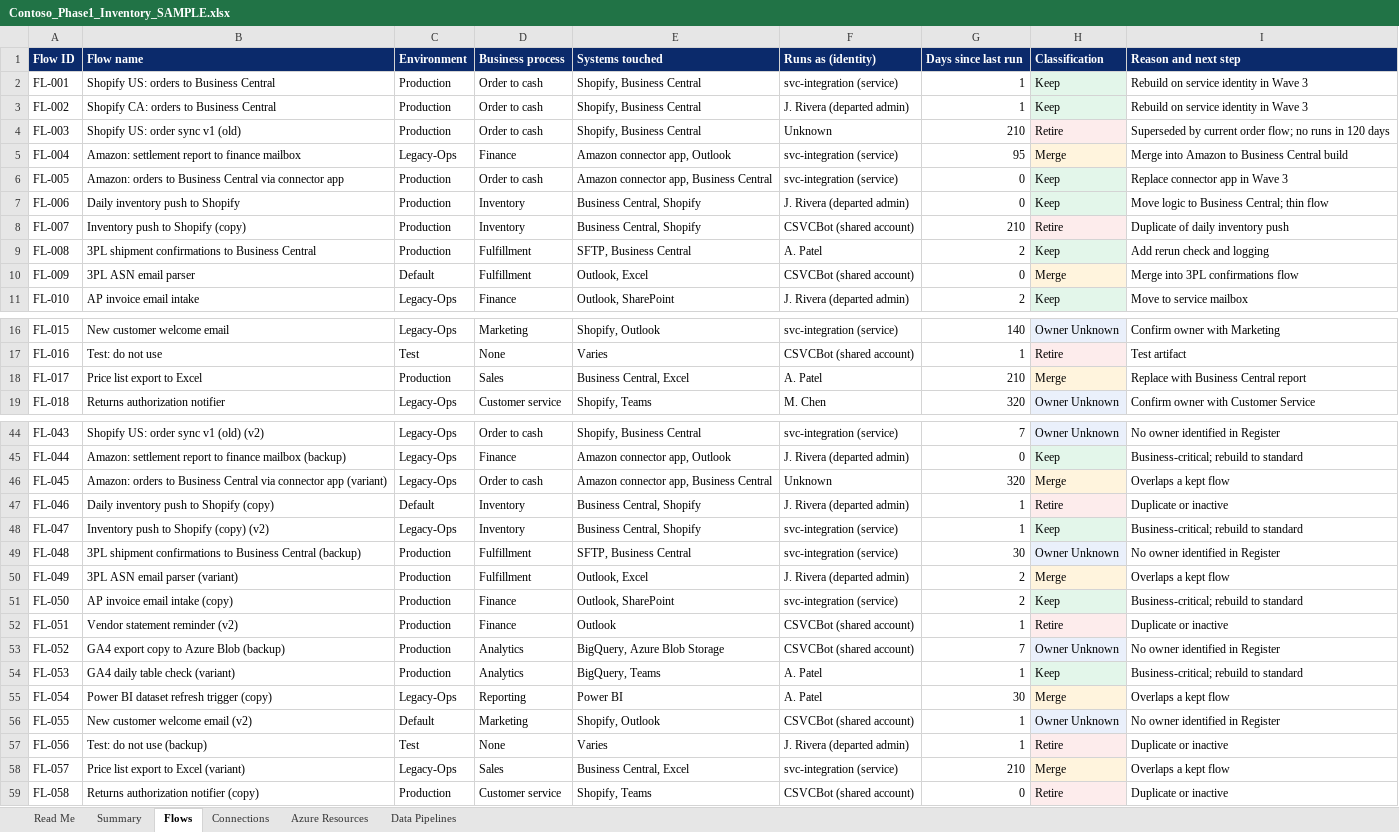
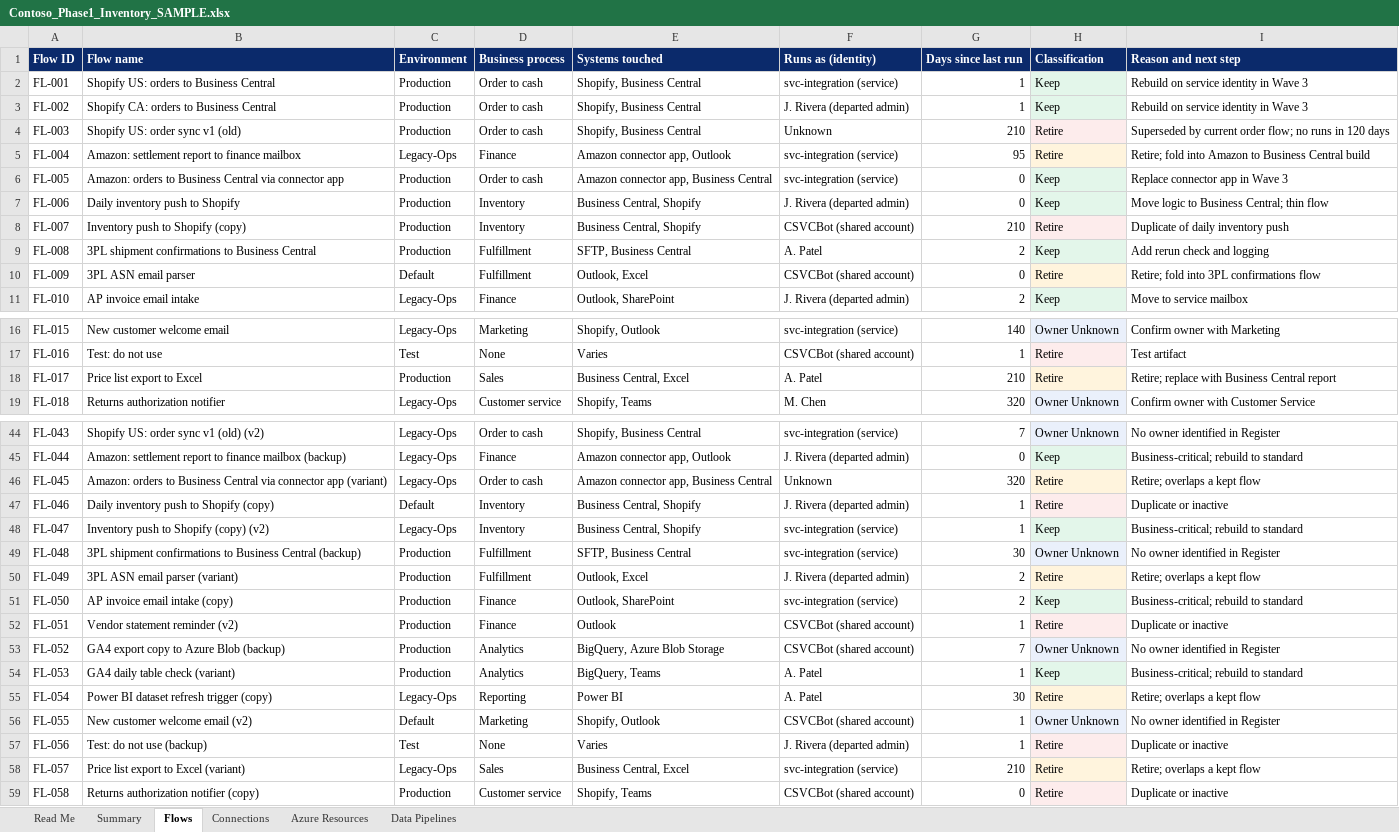
Before and after one commit to ascendainow/integration-modernization-portfolio, an Excel workbook: sample-assessment/Contoso_Phase1_Inventory_SAMPLE.xlsx, sheet Flows, drawn as a sheet; only a part is shown, gaps mark what is left out; values as stored, in another font and other column widths than the file's, no borders; charts and pictures not drawn; the diff covers the shown part only; the diff names each change by its address in the sheet, - before the commit and + after, or states it on an @@ line.

Commit message:
Sample assessment: remove rate pricing, align classifications to Keep/Retire/Owner Unknown

```diff
--- a/sample-assessment/Contoso_Phase1_Inventory_SAMPLE.xlsx (sheet Flows)
+++ b/sample-assessment/Contoso_Phase1_Inventory_SAMPLE.xlsx (sheet Flows)
-H5 (Classification): Merge
+H5 (Classification): Retire
-I5 (Reason and next step): Merge into Amazon…
+I5 (Reason and next step): Retire; fold into Amazon…
-H10 (Classification): Merge
+H10 (Classification): Retire
-I10 (Reason and next step): Merge into 3PL confirmations flow
+I10 (Reason and next step): Retire; fold into 3PL confirmations flow
-H18 (Classification): Merge
+H18 (Classification): Retire
-I18 (Reason and next step): Replace with Business Central report
+I18 (Reason and next step): Retire; replace with Business Central report
-H46 (Classification): Merge
+H46 (Classification): Retire
-I46 (Reason and next step): Overlaps a kept flow
+I46 (Reason and next step): Retire; overlaps a kept flow
-H50 (Classification): Merge
+H50 (Classification): Retire
-I50 (Reason and next step): Overlaps a kept flow
+I50 (Reason and next step): Retire; overlaps a kept flow
-H55 (Classification): Merge
+H55 (Classification): Retire
-I55 (Reason and next step): Overlaps a kept flow
+I55 (Reason and next step): Retire; overlaps a kept flow
-H58 (Classification): Merge
+H58 (Classification): Retire
-I58 (Reason and next step): Overlaps a kept flow
+I58 (Reason and next step): Retire; overlaps a kept flow
```
Also changed, not shown: 4 edited cells elsewhere in this sheet, sheet Summary, sheet Connections, sheet Read Me, charts or pictures, 1 other file.
